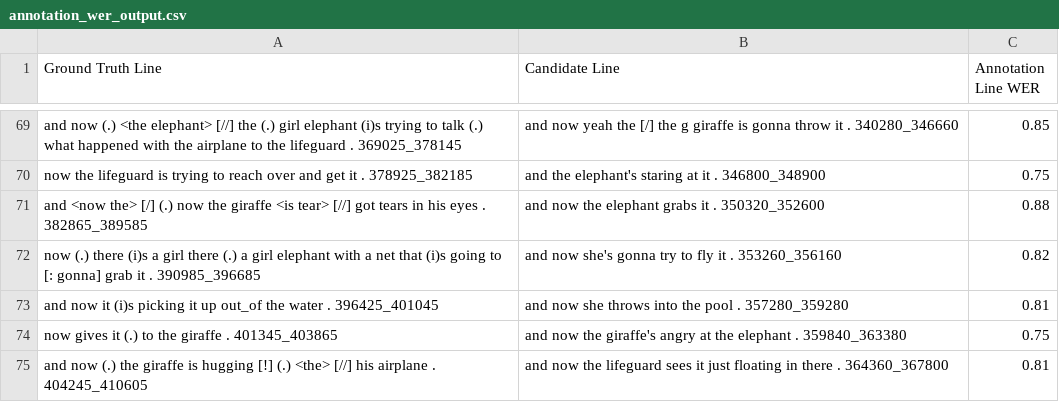
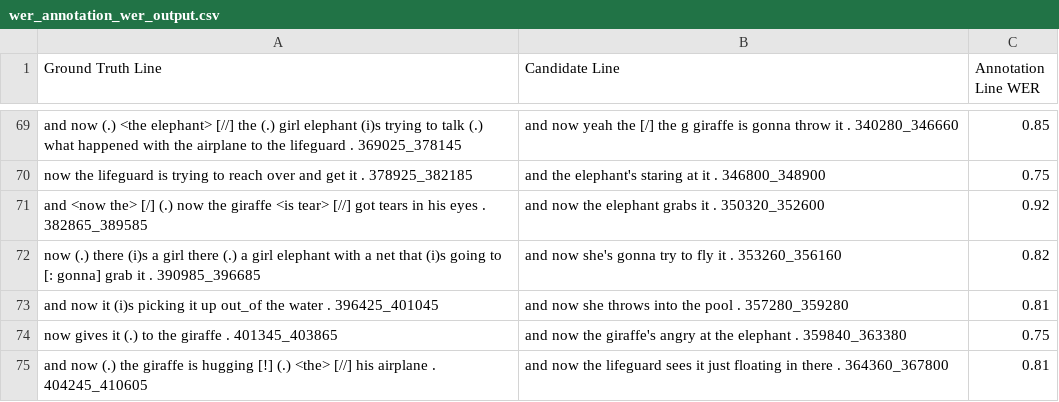
Before and after one commit to snczww/UB_ASR, a CSV file: wer_annotation_wer_output.csv (was annotation_wer_output.csv), drawn as a sheet; only a part is shown, gaps mark what is left out; the diff covers the shown part only; the diff names each change by its address in the sheet, - before the commit and + after, or states it on an @@ line.

```diff
--- a/annotation_wer_output.csv
+++ b/wer_annotation_wer_output.csv
-C71 (Annotation Line WER): 0.88
+C71 (Annotation Line WER): 0.92
```
Also changed, not shown: 23 edited cells elsewhere in this file, 2 other files.
